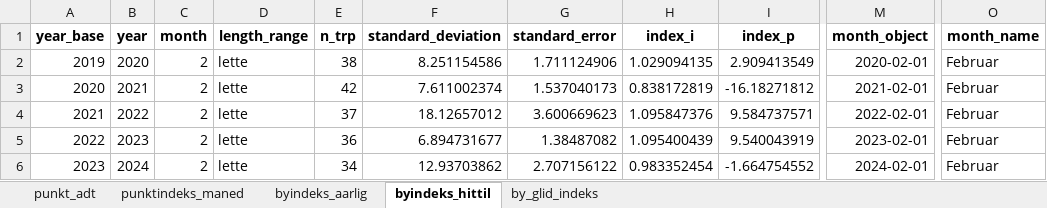
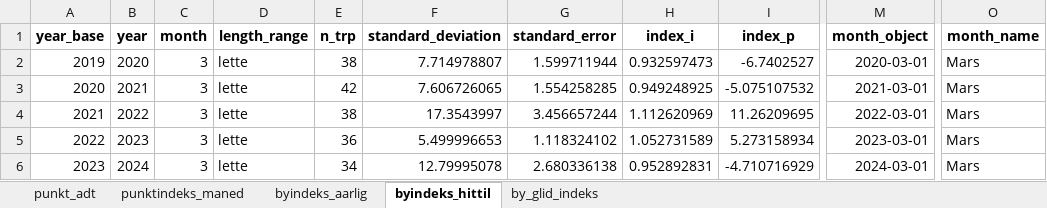
Before and after one commit to snohan/byindeks, an Excel workbook: data_indexpoints_tidy/tallmateriale_960.xlsx, sheet byindeks_hittil, drawn as a sheet; only a part is shown, gaps mark what is left out; values as stored, in another font and other column widths than the file's, no borders; the diff covers the shown part only; the diff names each change by its address in the sheet, - before the commit and + after, or states it on an @@ line.

Commit message:
City index 26-03 1/12

```diff
--- a/data_indexpoints_tidy/tallmateriale_960.xlsx (sheet byindeks_hittil)
+++ b/data_indexpoints_tidy/tallmateriale_960.xlsx (sheet byindeks_hittil)
-C2:C6 (month): 2
+C2:C6 (month): 3
-F2 (standard_deviation): 8.251154586
+F2 (standard_deviation): 7.714978807
-G2 (standard_error): 1.711124906
+G2 (standard_error): 1.599711944
-H2 (index_i): 1.029094135
+H2 (index_i): 0.932597473
-I2 (index_p): 2.909413549
+I2 (index_p): -6.7402527
-M2 (month_object): 2020-02-01
+M2 (month_object): 2020-03-01
-O2:O6 (month_name): Februar
+O2:O6 (month_name): Mars
-F3 (standard_deviation): 7.611002374
+F3 (standard_deviation): 7.606726065
-G3 (standard_error): 1.537040173
+G3 (standard_error): 1.554258285
-H3 (index_i): 0.838172819
+H3 (index_i): 0.949248925
-I3 (index_p): -16.18271812
+I3 (index_p): -5.075107532
-M3 (month_object): 2021-02-01
+M3 (month_object): 2021-03-01
-E4 (n_trp): 37
+E4 (n_trp): 38
-F4 (standard_deviation): 18.12657012
+F4 (standard_deviation): 17.3543997
-G4 (standard_error): 3.600669623
+G4 (standard_error): 3.456657244
-H4 (index_i): 1.095847376
+H4 (index_i): 1.112620969
-I4 (index_p): 9.584737571
+I4 (index_p): 11.26209695
-M4 (month_object): 2022-02-01
+M4 (month_object): 2022-03-01
-F5 (standard_deviation): 6.894731677
+F5 (standard_deviation): 5.499996653
-G5 (standard_error): 1.38487082
+G5 (standard_error): 1.118324102
-H5 (index_i): 1.095400439
+H5 (index_i): 1.052731589
-I5 (index_p): 9.540043919
+I5 (index_p): 5.273158934
-M5 (month_object): 2023-02-01
+M5 (month_object): 2023-03-01
-F6 (standard_deviation): 12.93703862
+F6 (standard_deviation): 12.79995078
-G6 (standard_error): 2.707156122
+G6 (standard_error): 2.680336138
-H6 (index_i): 0.983352454
+H6 (index_i): 0.952892831
-I6 (index_p): -1.664754552
+I6 (index_p): -4.710716929
-M6 (month_object): 2024-02-01
+M6 (month_object): 2024-03-01
```
Also changed, not shown: 51 edited cells elsewhere in this sheet, sheet by_glid_indeks, sheet punkt_adt, sheet punktindeks_maned, sheet byindeks_aarlig, 3 other files.
